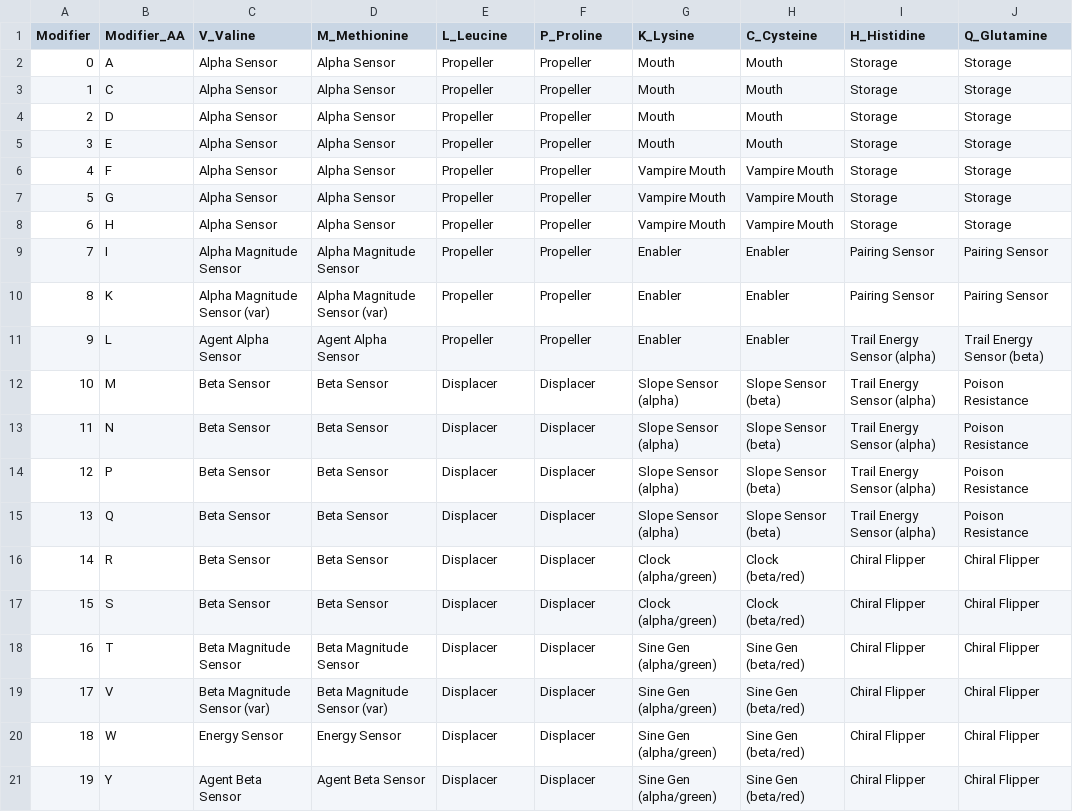
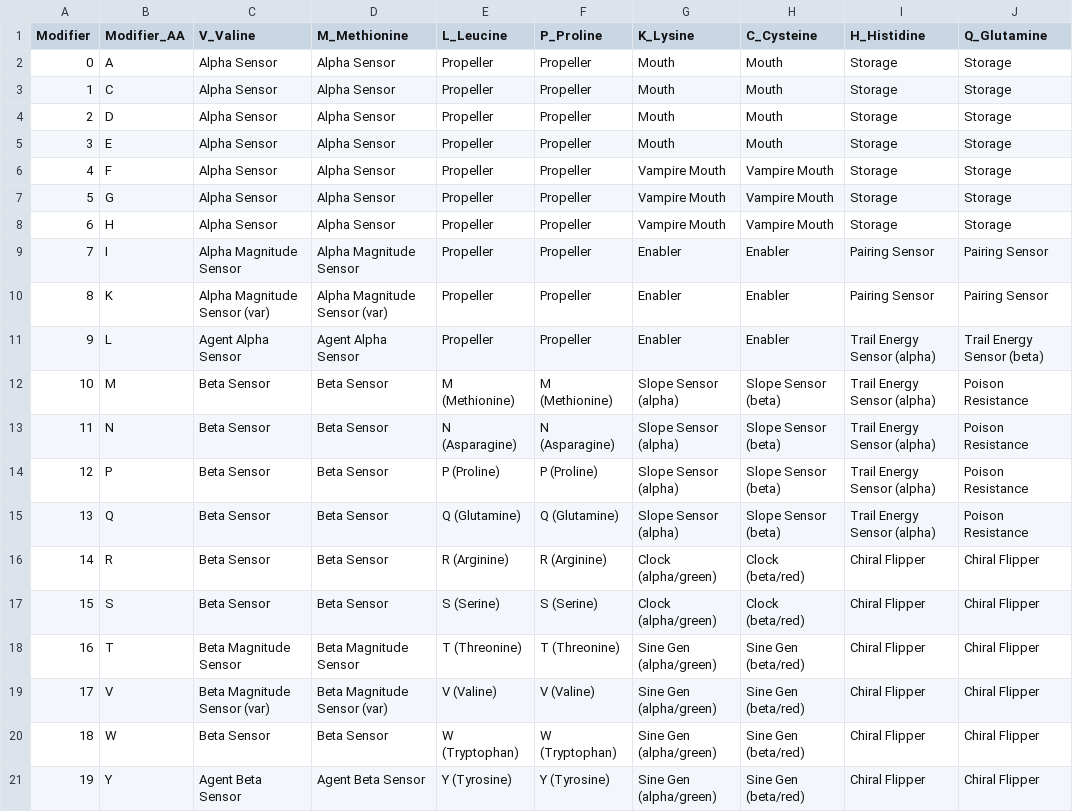
Before and after one commit to Manalokosdev/Ribossome, a CSV file: config/ORGAN_TABLE.csv, drawn as a sheet.

Commit message:
Remove displacer organ and fix Windows backend
- Removed displacer organ (ID 25) completely:
  * Removed is_displacer field from AminoAcidProperties struct
  * Removed displacer flag assignment and checks
  * Removed displacer material sweep behavior
  * Removed displacer energy cost calculations
  * Updated ORGAN_TABLE.csv to reflect freed slots

- Fixed Windows backend crash:
  * Changed from DX12 to Vulkan backend on Windows
  * DX12 doesn't support atomicCompareExchangeWeak used in vampire system
  * Vulkan properly supports the atomic operations

- Added amino_acids.csv for slot documentation

```diff
--- a/config/ORGAN_TABLE.csv
+++ b/config/ORGAN_TABLE.csv
@@ -11,11 +11,11 @@ Modifier,Modifier_AA,V_Valine,M_Methionine,L_Leucine,P_Proline,K_Lysine,C_Cystei
 9,L,Agent Alpha Sensor,Agent Alpha Sensor,Propeller,Propeller,Enabler,Enabler,Trail Energy Sensor (alpha),Trail Energy Sensor (beta)
-10,M,Beta Sensor,Beta Sensor,Displacer,Displacer,Slope Sensor (alpha),Slope Sensor (beta),Trail Energy Sensor (alpha),Poison Resistance
-11,N,Beta Sensor,Beta Sensor,Displacer,Displacer,Slope Sensor (alpha),Slope Sensor (beta),Trail Energy Sensor (alpha),Poison Resistance
-12,P,Beta Sensor,Beta Sensor,Displacer,Displacer,Slope Sensor (alpha),Slope Sensor (beta),Trail Energy Sensor (alpha),Poison Resistance
-13,Q,Beta Sensor,Beta Sensor,Displacer,Displacer,Slope Sensor (alpha),Slope Sensor (beta),Trail Energy Sensor (alpha),Poison Resistance
-14,R,Beta Sensor,Beta Sensor,Displacer,Displacer,Clock (alpha/green),Clock (beta/red),Chiral Flipper,Chiral Flipper
-15,S,Beta Sensor,Beta Sensor,Displacer,Displacer,Clock (alpha/green),Clock (beta/red),Chiral Flipper,Chiral Flipper
-16,T,Beta Magnitude Sensor,Beta Magnitude Sensor,Displacer,Displacer,Sine Gen (alpha/green),Sine Gen (beta/red),Chiral Flipper,Chiral Flipper
-17,V,Beta Magnitude Sensor (var),Beta Magnitude Sensor (var),Displacer,Displacer,Sine Gen (alpha/green),Sine Gen (beta/red),Chiral Flipper,Chiral Flipper
-18,W,Energy Sensor,Energy Sensor,Displacer,Displacer,Sine Gen (alpha/green),Sine Gen (beta/red),Chiral Flipper,Chiral Flipper
-19,Y,Agent Beta Sensor,Agent Beta Sensor,Displacer,Displacer,Sine Gen (alpha/green),Sine Gen (beta/red),Chiral Flipper,Chiral Flipper
+10,M,Beta Sensor,Beta Sensor,M (Methionine),M (Methionine),Slope Sensor (alpha),Slope Sensor (beta),Trail Energy Sensor (alpha),Poison Resistance
+11,N,Beta Sensor,Beta Sensor,N (Asparagine),N (Asparagine),Slope Sensor (alpha),Slope Sensor (beta),Trail Energy Sensor (alpha),Poison Resistance
+12,P,Beta Sensor,Beta Sensor,P (Proline),P (Proline),Slope Sensor (alpha),Slope Sensor (beta),Trail Energy Sensor (alpha),Poison Resistance
+13,Q,Beta Sensor,Beta Sensor,Q (Glutamine),Q (Glutamine),Slope Sensor (alpha),Slope Sensor (beta),Trail Energy Sensor (alpha),Poison Resistance
+14,R,Beta Sensor,Beta Sensor,R (Arginine),R (Arginine),Clock (alpha/green),Clock (beta/red),Chiral Flipper,Chiral Flipper
+15,S,Beta Sensor,Beta Sensor,S (Serine),S (Serine),Clock (alpha/green),Clock (beta/red),Chiral Flipper,Chiral Flipper
+16,T,Beta Magnitude Sensor,Beta Magnitude Sensor,T (Threonine),T (Threonine),Sine Gen (alpha/green),Sine Gen (beta/red),Chiral Flipper,Chiral Flipper
+17,V,Beta Magnitude Sensor (var),Beta Magnitude Sensor (var),V (Valine),V (Valine),Sine Gen (alpha/green),Sine Gen (beta/red),Chiral Flipper,Chiral Flipper
+18,W,Beta Sensor,Beta Sensor,W (Tryptophan),W (Tryptophan),Sine Gen (alpha/green),Sine Gen (beta/red),Chiral Flipper,Chiral Flipper
+19,Y,Agent Beta Sensor,Agent Beta Sensor,Y (Tyrosine),Y (Tyrosine),Sine Gen (alpha/green),Sine Gen (beta/red),Chiral Flipper,Chiral Flipper
```
Also changed, not shown: 4 other files.
